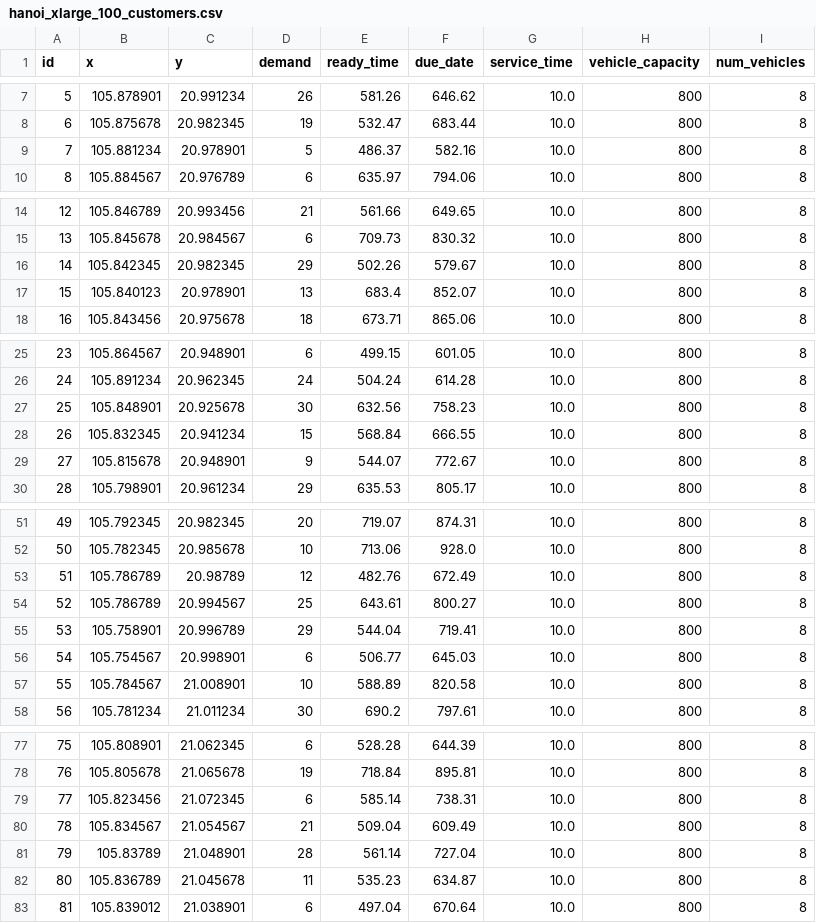
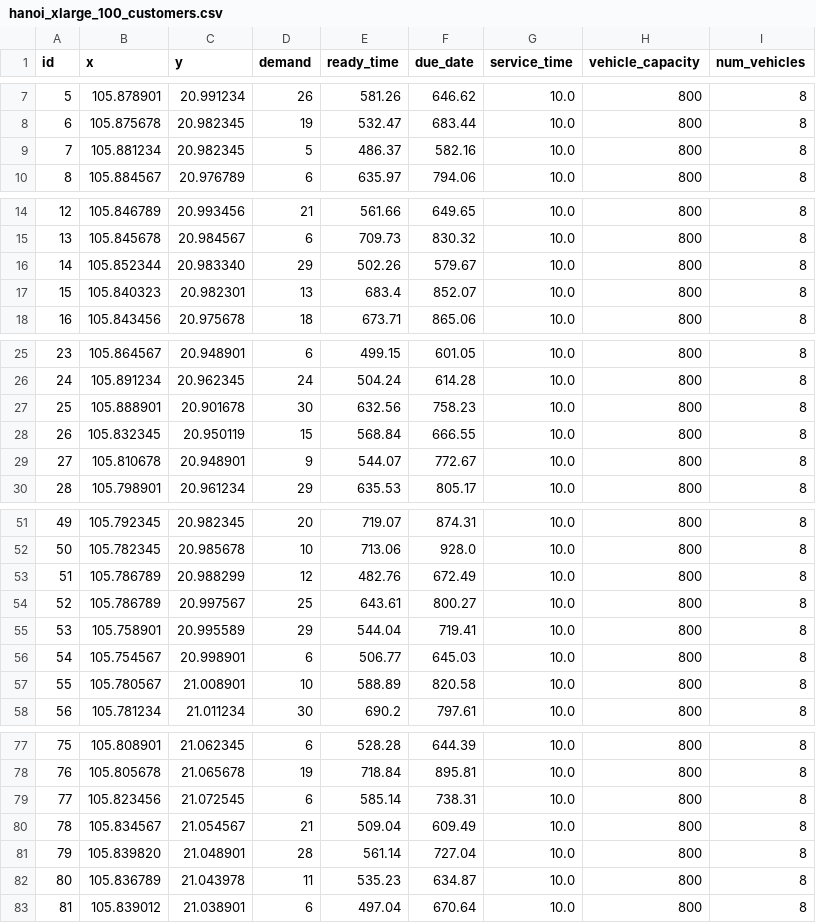
Before and after one commit to 4l0ne4ever/vrptw, a CSV file: data/test_datasets/hanoi_xlarge_100_customers.csv, drawn as a sheet; only a part is shown, gaps mark what is left out; the diff covers the shown part only.

Commit message:
data

```diff
--- a/data/test_datasets/hanoi_xlarge_100_customers.csv
+++ b/data/test_datasets/hanoi_xlarge_100_customers.csv
@@ -8,3 +8,3 @@ id,x,y,demand,ready_time,due_date,service_time,vehicle_capacity,num_vehicles
 6,105.875678,20.982345,19,532.47,683.44,10.0,800,8
-7,105.881234,20.978901,5,486.37,582.16,10.0,800,8
+7,105.881234,20.982345,5,486.37,582.16,10.0,800,8
 8,105.884567,20.976789,6,635.97,794.06,10.0,800,8
@@ -15,4 +15,4 @@ id,x,y,demand,ready_time,due_date,service_time,vehicle_capacity,num_vehicles
 13,105.845678,20.984567,6,709.73,830.32,10.0,800,8
-14,105.842345,20.982345,29,502.26,579.67,10.0,800,8
-15,105.840123,20.978901,13,683.4,852.07,10.0,800,8
+14,105.852344,20.983340,29,502.26,579.67,10.0,800,8
+15,105.840323,20.982301,13,683.4,852.07,10.0,800,8
 16,105.843456,20.975678,18,673.71,865.06,10.0,800,8
@@ -26,5 +26,5 @@ id,x,y,demand,ready_time,due_date,service_time,vehicle_capacity,num_vehicles
 24,105.891234,20.962345,24,504.24,614.28,10.0,800,8
-25,105.848901,20.925678,30,632.56,758.23,10.0,800,8
-26,105.832345,20.941234,15,568.84,666.55,10.0,800,8
-27,105.815678,20.948901,9,544.07,772.67,10.0,800,8
+25,105.888901,20.901678,30,632.56,758.23,10.0,800,8
+26,105.832345,20.950119,15,568.84,666.55,10.0,800,8
+27,105.810678,20.948901,9,544.07,772.67,10.0,800,8
 28,105.798901,20.961234,29,635.53,805.17,10.0,800,8
@@ -52,7 +52,7 @@ id,x,y,demand,ready_time,due_date,service_time,vehicle_capacity,num_vehicles
 50,105.782345,20.985678,10,713.06,928.0,10.0,800,8
-51,105.786789,20.98789,12,482.76,672.49,10.0,800,8
-52,105.786789,20.994567,25,643.61,800.27,10.0,800,8
-53,105.758901,20.996789,29,544.04,719.41,10.0,800,8
+51,105.786789,20.988299,12,482.76,672.49,10.0,800,8
+52,105.786789,20.997567,25,643.61,800.27,10.0,800,8
+53,105.758901,20.995589,29,544.04,719.41,10.0,800,8
 54,105.754567,20.998901,6,506.77,645.03,10.0,800,8
-55,105.784567,21.008901,10,588.89,820.58,10.0,800,8
+55,105.780567,21.008901,10,588.89,820.58,10.0,800,8
 56,105.781234,21.011234,30,690.2,797.61,10.0,800,8
@@ -78,6 +78,6 @@ id,x,y,demand,ready_time,due_date,service_time,vehicle_capacity,num_vehicles
 76,105.805678,21.065678,19,718.84,895.81,10.0,800,8
-77,105.823456,21.072345,6,585.14,738.31,10.0,800,8
+77,105.823456,21.072545,6,585.14,738.31,10.0,800,8
 78,105.834567,21.054567,21,509.04,609.49,10.0,800,8
-79,105.83789,21.048901,28,561.14,727.04,10.0,800,8
-80,105.836789,21.045678,11,535.23,634.87,10.0,800,8
+79,105.839820,21.048901,28,561.14,727.04,10.0,800,8
+80,105.836789,21.043978,11,535.23,634.87,10.0,800,8
 81,105.839012,21.038901,6,497.04,670.64,10.0,800,8
```
Also changed, not shown: 3 edited cells elsewhere in this file, 2 other files.
